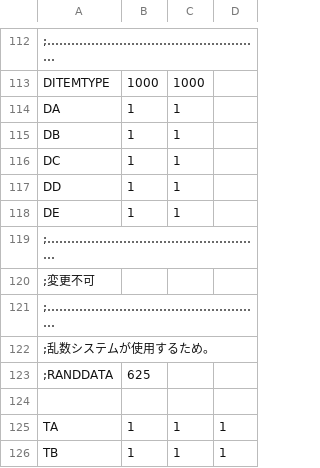
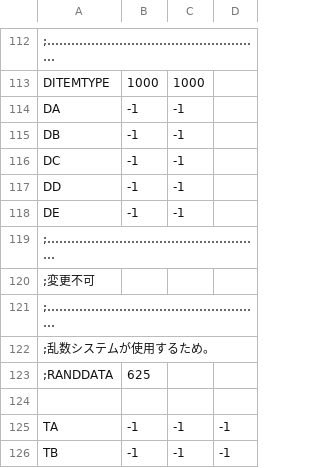
Before and after one commit to magentmagent/eraTHYMKR, a CSV file: CSV/VariableSize.CSV, drawn as a sheet; only a part is shown, gaps mark what is left out; removed rows and columns are numbered as before the commit, all else as after; the diff names each change by its address in the sheet, - before the commit and + after, or states it on an @@ line.

Commit message:
예전 변수를 사용금지로 변환

```diff
--- a/CSV/VariableSize.CSV
+++ b/CSV/VariableSize.CSV
-B114:B118: 1
+B114:B118: -1
-C114:C118: 1
+C114:C118: -1
-row 125: TA | 1 | 1 | 1
-row 126: TB | 1 | 1 | 1
+row 125: TA | -1 | -1 | -1
+row 126: TB | -1 | -1 | -1
```
